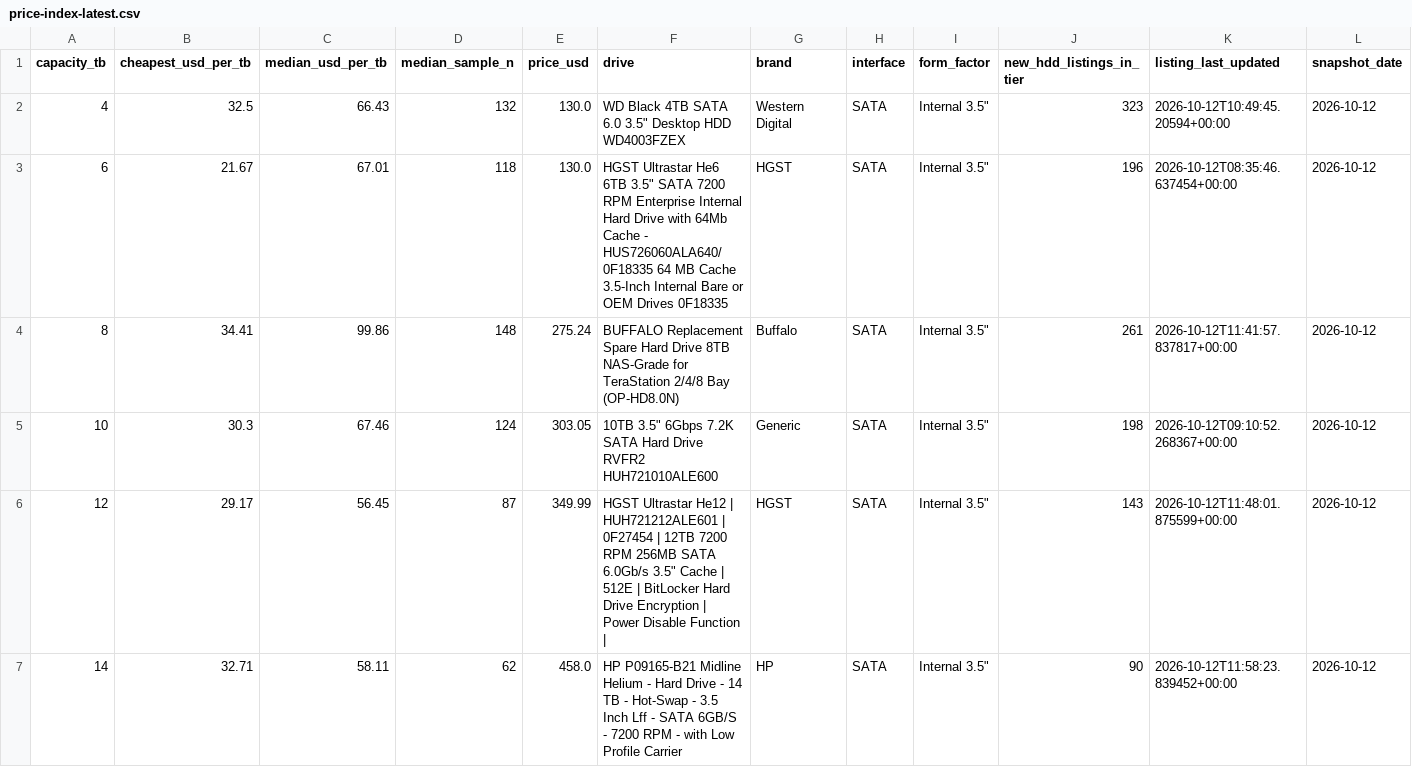
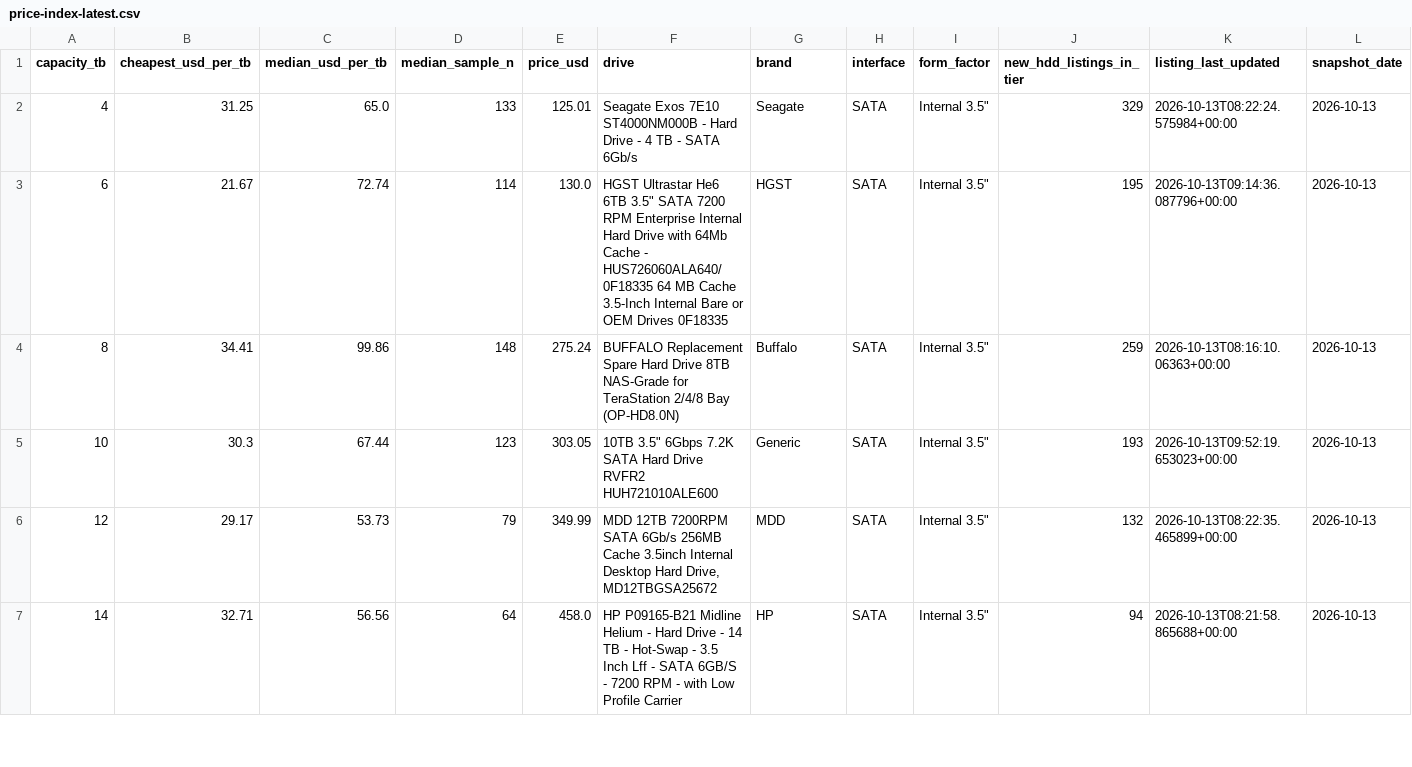
Before and after one commit to AdamDudley/hddhunt-price-index, a CSV file: price-index-latest.csv, drawn as a sheet; only a part is shown; the diff covers the shown part only.

Commit message:
Daily snapshot 2026-10-13 (launchd daily-accrual)

```diff
--- a/price-index-latest.csv
+++ b/price-index-latest.csv
@@ -1,7 +1,7 @@
 capacity_tb,cheapest_usd_per_tb,median_usd_per_tb,median_sample_n,price_usd,drive,brand,interface,form_factor,new_hdd_listings_in_tier,listing_last_updated,snapshot_date
-4,32.5,66.43,132,130.0,"WD Black 4TB SATA 6.0 3.5"" Desktop HDD WD4003FZEX",Western Digital,SATA,"Internal 3.5""",323,2026-10-12T10:49:45.20594+00:00,2026-10-12
-6,21.67,67.01,118,130.0,"HGST Ultrastar He6 6TB 3.5"" SATA 7200 RPM Enterprise Internal Hard Drive with 64Mb Cache - HUS726060ALA640/ 0F18335 64 MB Cache 3.5-Inch Internal Bare or OEM Drives 0F18335",HGST,SATA,"Internal 3.5""",196,2026-10-12T08:35:46.637454+00:00,2026-10-12
-8,34.41,99.86,148,275.24,BUFFALO Replacement Spare Hard Drive 8TB NAS-Grade for TeraStation 2/4/8 Bay (OP-HD8.0N),Buffalo,SATA,"Internal 3.5""",261,2026-10-12T11:41:57.837817+00:00,2026-10-12
-10,30.3,67.46,124,303.05,"10TB 3.5"" 6Gbps 7.2K SATA Hard Drive RVFR2 HUH721010ALE600",Generic,SATA,"Internal 3.5""",198,2026-10-12T09:10:52.268367+00:00,2026-10-12
-12,29.17,56.45,87,349.99,"HGST Ultrastar He12 | HUH721212ALE601 | 0F27454 | 12TB 7200 RPM 256MB SATA 6.0Gb/s 3.5"" Cache | 512E | BitLocker Hard Drive Encryption | Power Disable Function |",HGST,SATA,"Internal 3.5""",143,2026-10-12T11:48:01.875599+00:00,2026-10-12
-14,32.71,58.11,62,458.0,HP P09165-B21 Midline Helium - Hard Drive - 14 TB - Hot-Swap - 3.5 Inch Lff - SATA 6GB/S - 7200 RPM - with Low Profile Carrier,HP,SATA,"Internal 3.5""",90,2026-10-12T11:58:23.839452+00:00,2026-10-12
+4,31.25,65.0,133,125.01,Seagate Exos 7E10 ST4000NM000B - Hard Drive - 4 TB - SATA 6Gb/s,Seagate,SATA,"Internal 3.5""",329,2026-10-13T08:22:24.575984+00:00,2026-10-13
+6,21.67,72.74,114,130.0,"HGST Ultrastar He6 6TB 3.5"" SATA 7200 RPM Enterprise Internal Hard Drive with 64Mb Cache - HUS726060ALA640/ 0F18335 64 MB Cache 3.5-Inch Internal Bare or OEM Drives 0F18335",HGST,SATA,"Internal 3.5""",195,2026-10-13T09:14:36.087796+00:00,2026-10-13
+8,34.41,99.86,148,275.24,BUFFALO Replacement Spare Hard Drive 8TB NAS-Grade for TeraStation 2/4/8 Bay (OP-HD8.0N),Buffalo,SATA,"Internal 3.5""",259,2026-10-13T08:16:10.06363+00:00,2026-10-13
+10,30.3,67.44,123,303.05,"10TB 3.5"" 6Gbps 7.2K SATA Hard Drive RVFR2 HUH721010ALE600",Generic,SATA,"Internal 3.5""",193,2026-10-13T09:52:19.653023+00:00,2026-10-13
+12,29.17,53.73,79,349.99,"MDD 12TB 7200RPM SATA 6Gb/s 256MB Cache 3.5inch Internal Desktop Hard Drive, MD12TBGSA25672",MDD,SATA,"Internal 3.5""",132,2026-10-13T08:22:35.465899+00:00,2026-10-13
+14,32.71,56.56,64,458.0,HP P09165-B21 Midline Helium - Hard Drive - 14 TB - Hot-Swap - 3.5 Inch Lff - SATA 6GB/S - 7200 RPM - with Low Profile Carrier,HP,SATA,"Internal 3.5""",94,2026-10-13T08:21:58.865688+00:00,2026-10-13
```
Also changed, not shown: 32 edited cells elsewhere in this file, 3 other files.
